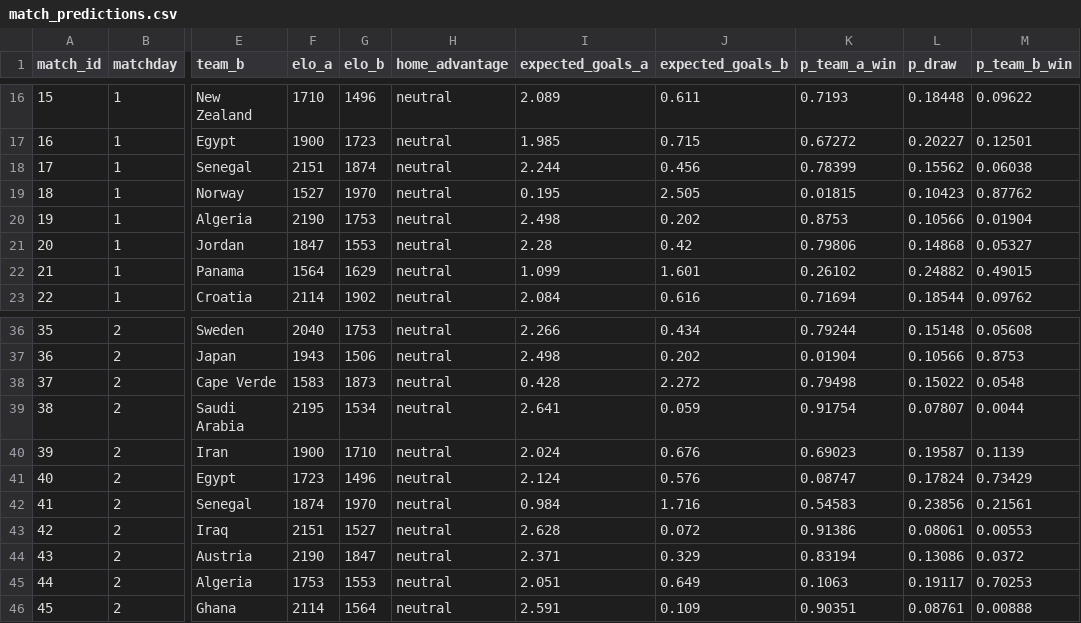
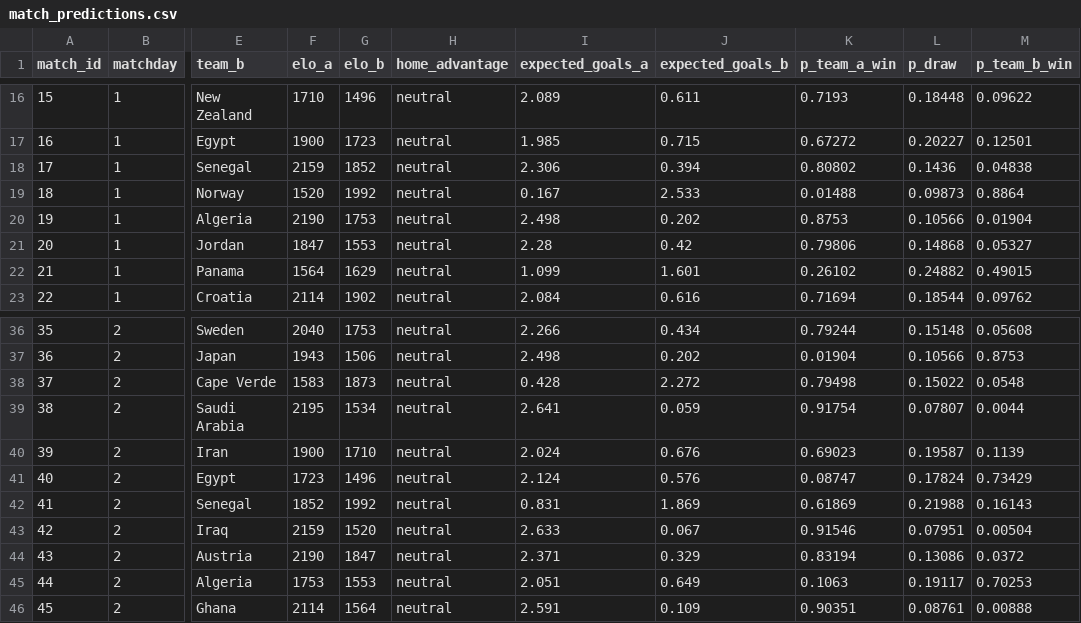
Before and after one commit to ieuyar/WC26, a CSV file: simulation_output/match_predictions.csv, drawn as a sheet; only a part is shown, gaps mark what is left out; the diff covers the shown part only; the diff names each change by its address in the sheet, - before the commit and + after, or states it on an @@ line.

```diff
--- a/simulation_output/match_predictions.csv
+++ b/simulation_output/match_predictions.csv
-F18 (elo_a): 2151
+F18 (elo_a): 2159
-G18 (elo_b): 1874
+G18 (elo_b): 1852
-I18 (expected_goals_a): 2.244
+I18 (expected_goals_a): 2.306
-J18 (expected_goals_b): 0.456
+J18 (expected_goals_b): 0.394
-K18 (p_team_a_win): 0.78399
+K18 (p_team_a_win): 0.80802
-L18 (p_draw): 0.15562
+L18 (p_draw): 0.1436
-M18 (p_team_b_win): 0.06038
+M18 (p_team_b_win): 0.04838
-F19 (elo_a): 1527
+F19 (elo_a): 1520
-G19 (elo_b): 1970
+G19 (elo_b): 1992
-I19 (expected_goals_a): 0.195
+I19 (expected_goals_a): 0.167
-J19 (expected_goals_b): 2.505
+J19 (expected_goals_b): 2.533
-K19 (p_team_a_win): 0.01815
+K19 (p_team_a_win): 0.01488
-L19 (p_draw): 0.10423
+L19 (p_draw): 0.09873
-M19 (p_team_b_win): 0.87762
+M19 (p_team_b_win): 0.8864
-F42 (elo_a): 1874
+F42 (elo_a): 1852
-G42 (elo_b): 1970
+G42 (elo_b): 1992
-I42 (expected_goals_a): 0.984
+I42 (expected_goals_a): 0.831
-J42 (expected_goals_b): 1.716
+J42 (expected_goals_b): 1.869
-K42 (p_team_a_win): 0.54583
+K42 (p_team_a_win): 0.61869
-L42 (p_draw): 0.23856
+L42 (p_draw): 0.21988
-M42 (p_team_b_win): 0.21561
+M42 (p_team_b_win): 0.16143
-F43 (elo_a): 2151
+F43 (elo_a): 2159
-G43 (elo_b): 1527
+G43 (elo_b): 1520
-I43 (expected_goals_a): 2.628
+I43 (expected_goals_a): 2.633
-J43 (expected_goals_b): 0.072
+J43 (expected_goals_b): 0.067
-K43 (p_team_a_win): 0.91386
+K43 (p_team_a_win): 0.91546
-L43 (p_draw): 0.08061
+L43 (p_draw): 0.07951
-M43 (p_team_b_win): 0.00553
+M43 (p_team_b_win): 0.00504
```
Also changed, not shown: 14 edited cells elsewhere in this file, live_results.csv, simulation_output/engine_match_predictions.csv, 10 other files.
